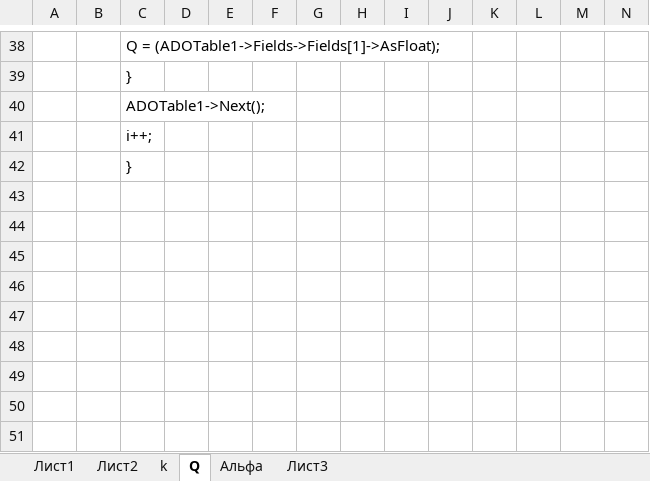
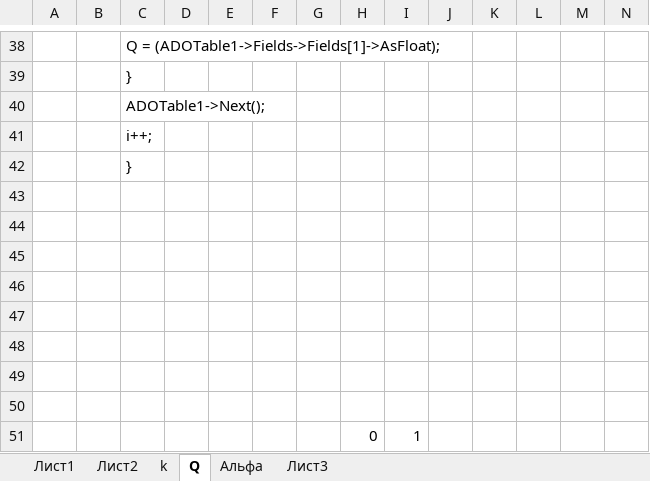
Before and after one commit to maksim-aleks01/KR_MS, an Excel workbook: Лист Microsoft Office Excel.xlsx, sheet Q, drawn as a sheet; only a part is shown, gaps mark what is left out; values as stored, in another font and other column widths than the file's, no borders; rows hold the shown columns only; the diff covers the shown part only; the diff names each change by its address in the sheet, - before the commit and + after, or states it on an @@ line.

```diff
--- a/Лист Microsoft Office Excel.xlsx (sheet Q)
+++ b/Лист Microsoft Office Excel.xlsx (sheet Q)
+row 43: (empty)
+row 44: (empty)
+row 45: (empty)
+row 46: (empty)
+row 47: (empty)
+row 48: (empty)
+row 49: (empty)
+row 50: (empty)
+row 51:  |  |  |  |  |  |  | 0 | 1
```
Also changed, not shown: 17 edited cells elsewhere in this sheet, sheet Альфа, sheet k, 9 other files.
